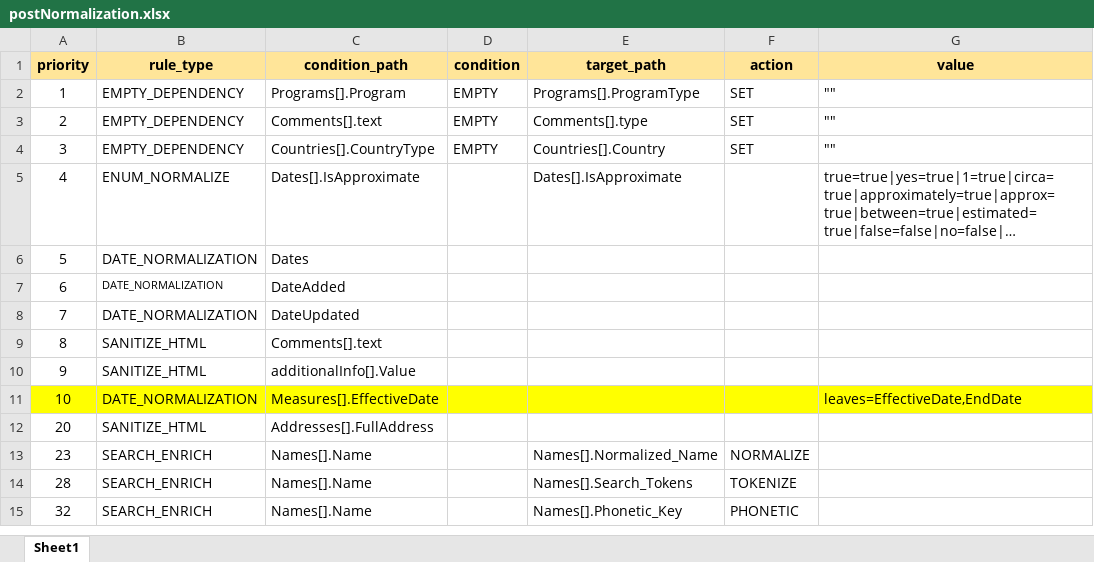
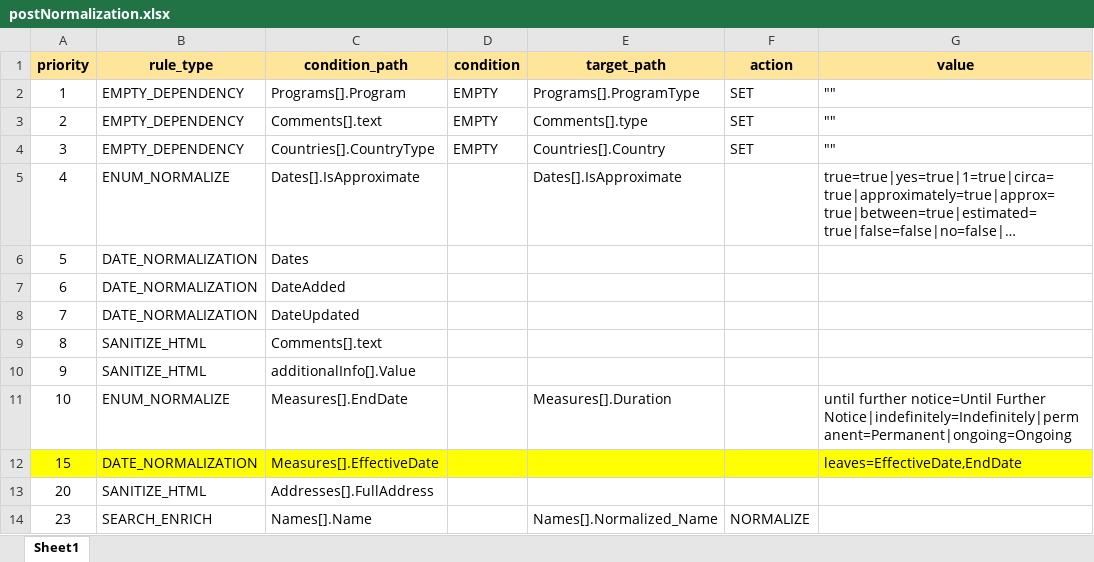
Before and after one commit to VinnoVigilance/python-components, an Excel workbook: data/rules/postNormalization.xlsx, sheet Sheet1, drawn as a sheet; only a part is shown; the shorter side is filled out with more unchanged rows; long unchanged cells end in …; values as stored, in another font and other column widths than the file's, no borders; the diff names each change by its address in the sheet, - before the commit and + after, or states it on an @@ line.

```diff
--- a/data/rules/postNormalization.xlsx (sheet Sheet1)
+++ b/data/rules/postNormalization.xlsx (sheet Sheet1)
@@ B7 text size: larger @@
-A11:G11 fill: #FFFF00
+A11:G11 fill: none
-B11 (rule_type): DATE_NORMALIZATION
+B11 (rule_type): ENUM_NORMALIZE
-C11 (condition_path): Measures[].EffectiveDate
+C11 (condition_path): Measures[].EndDate
-E11 (target_path): (empty)
+E11 (target_path): Measures[].Duration
-G11 (value): leaves=EffectiveDate,EndDate
+G11 (value): until further notice=Until Further Notice|indefinitely=Indefinitely|permanent=Permanent|ongoing=Ongoing
+row 12: 15 | DATE_NORMALIZATION | Measures[].EffectiveDate |  |  |  | leaves=EffectiveDate,EndDate
```
Also changed, not shown: data/rules/mapping.xlsx, data/rules/pickLists.xlsx, 1 other file.
